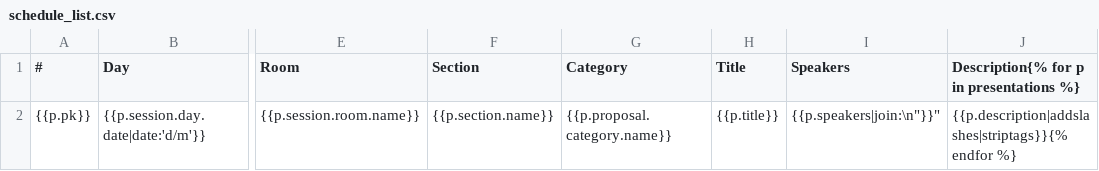
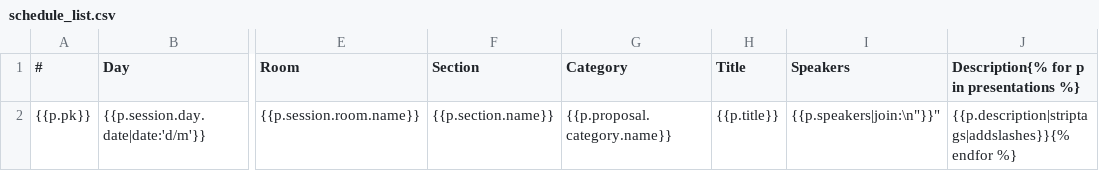
Before and after one commit to toulibre/pinax-project-symposion, a CSV file: cdl/templates/schedule/schedule_list.csv, drawn as a sheet; only a part is shown, gaps mark what is left out; the diff names each change by its address in the sheet, - before the commit and + after, or states it on an @@ line.

Commit message:
Fix addslashes (minor)

```diff
--- a/cdl/templates/schedule/schedule_list.csv
+++ b/cdl/templates/schedule/schedule_list.csv
-J2: {{p.description|addslashes|striptags}}{% endfor %}
+J2: {{p.description|striptags|addslashes}}{% endfor %}
```
